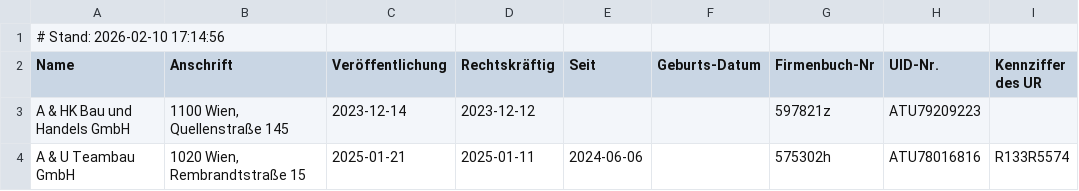
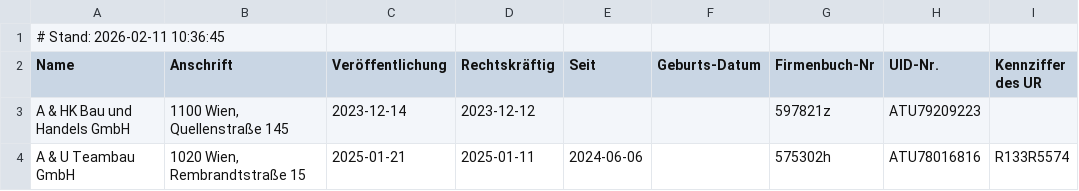
Before and after one commit to arjoma/scheinfirmen-at, a CSV file: data/scheinfirmen.csv, drawn as a sheet; only a part is shown.

```diff
--- a/data/scheinfirmen.csv
+++ b/data/scheinfirmen.csv
@@ -1,2 +1,2 @@
-# Stand: 2026-02-10 17:14:56
+# Stand: 2026-02-11 10:36:45
 Name,Anschrift,Veröffentlichung,Rechtskräftig,Seit,Geburts-Datum,Firmenbuch-Nr,UID-Nr.,Kennziffer des UR
```
Also changed, not shown: 4 other files.
